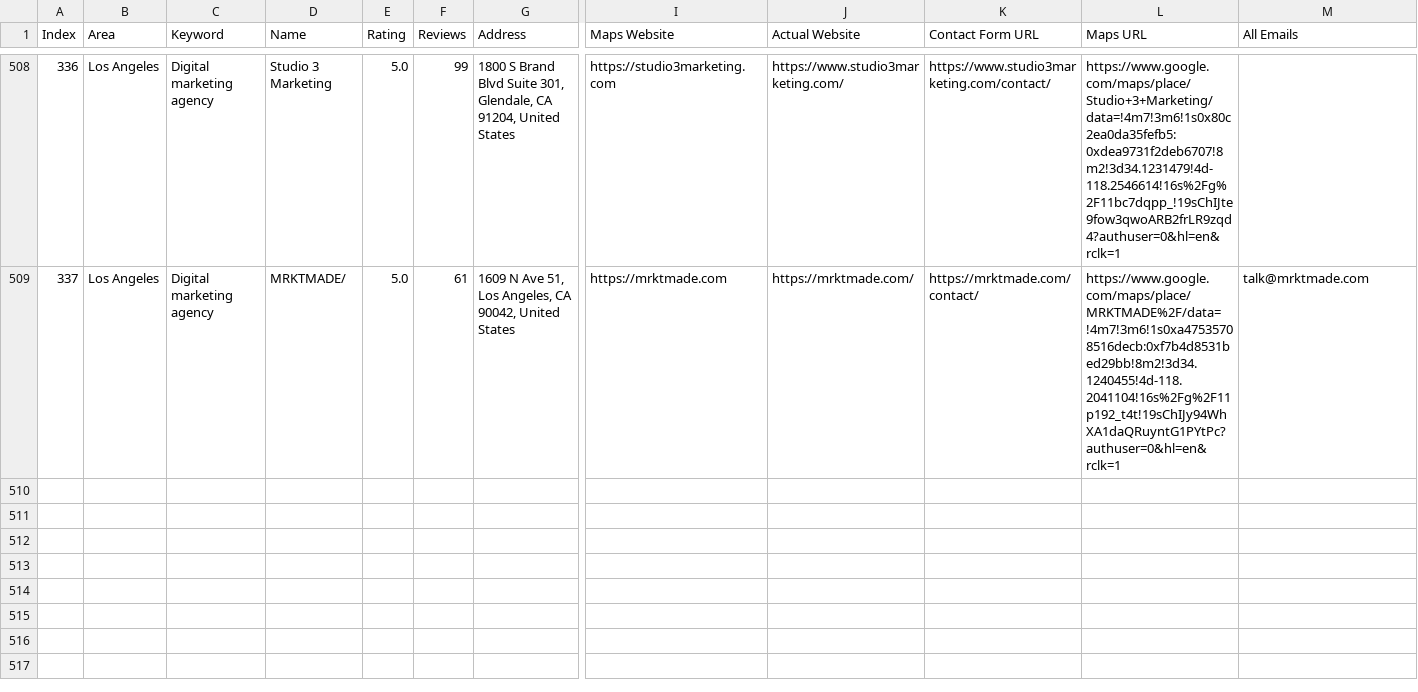
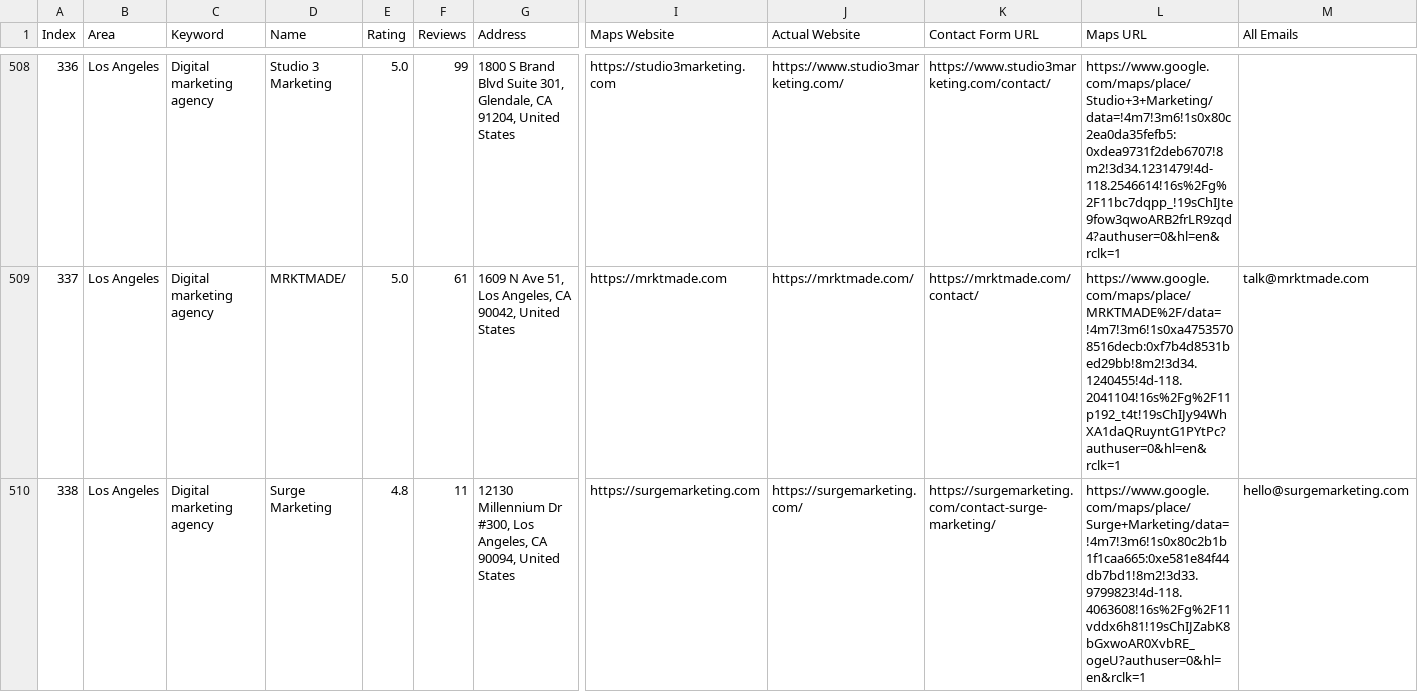
Before and after one commit to farhan281/hcf, a CSV file: digital_marketing_data.csv, drawn as a sheet; only a part is shown, gaps mark what is left out; rows hold the shown columns only; the diff names each change by its address in the sheet, - before the commit and + after, or states it on an @@ line.

```diff
--- a/digital_marketing_data.csv
+++ b/digital_marketing_data.csv
+row 510: 338 | Los Angeles | Digital marketing agency | Surge Marketing | 4.8 | 11 | 12130 Millennium Dr #300, Los Angeles, CA 90094, United States | https://surgemarketing.com | https://surgemarketing.com/ | https://surgemarketing.com/contact-surge-marketing/ | https://www.google.com/maps/place/Surge+Marketing/data=!4m7!3m6!1s0x80c2b1b1f1caa665:0xe581e84f44db7bd1!8m2!3d33.9799823!4d-118.4063608!16s%2Fg%2F11vddx6h81!19sChIJZabK8bGxwoAR0XvbRE_ogeU?authuser=0&hl=en&rclk=1 | hello@surgemarketing.com
```
Also changed, not shown: 1 other file.
